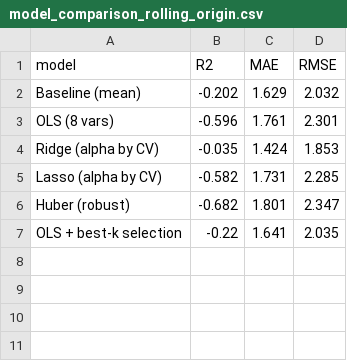
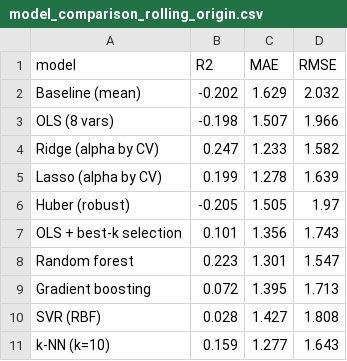
Before and after one commit to sachin00810/HIT140-Objective2, a CSV file: output/model_comparison_rolling_origin.csv, drawn as a sheet.

```diff
--- a/output/model_comparison_rolling_origin.csv
+++ b/output/model_comparison_rolling_origin.csv
@@ -2,6 +2,10 @@ model,R2,MAE,RMSE
 Baseline (mean),-0.202,1.629,2.032
-OLS (8 vars),-0.596,1.761,2.301
-Ridge (alpha by CV),-0.035,1.424,1.853
-Lasso (alpha by CV),-0.582,1.731,2.285
-Huber (robust),-0.682,1.801,2.347
-OLS + best-k selection,-0.22,1.641,2.035
+OLS (8 vars),-0.198,1.507,1.966
+Ridge (alpha by CV),0.247,1.233,1.582
+Lasso (alpha by CV),0.199,1.278,1.639
+Huber (robust),-0.205,1.505,1.97
+OLS + best-k selection,0.101,1.356,1.743
+Random forest,0.223,1.301,1.547
+Gradient boosting,0.072,1.395,1.713
+SVR (RBF),0.028,1.427,1.808
+k-NN (k=10),0.159,1.277,1.643
```
Also changed, not shown: data/processed/wc2026_lr21_dataset.csv, output/cv_predictions.csv, 20 other files.
